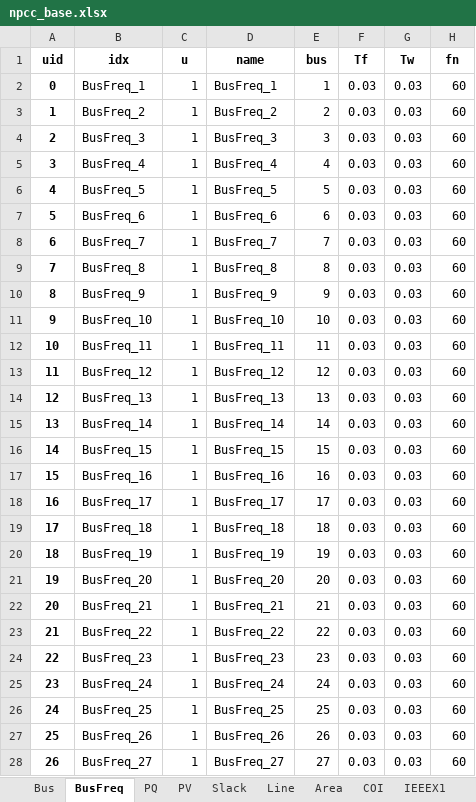
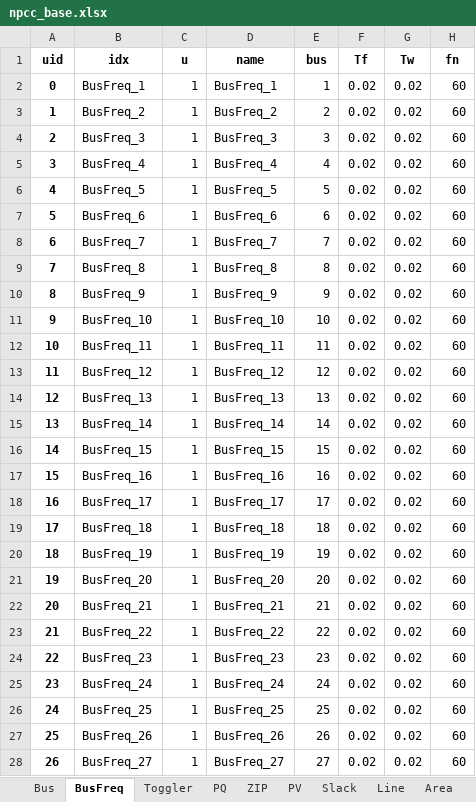
Before and after one commit to jinningwang/psal, an Excel workbook: src/notes/lmp/data/npcc_base.xlsx, sheet BusFreq, drawn as a sheet; only a part is shown; values as stored, in another font and other column widths than the file's, no borders; the diff covers the shown part only; the diff names each change by its address in the sheet, - before the commit and + after, or states it on an @@ line.

```diff
--- a/src/notes/lmp/data/npcc_base.xlsx (sheet BusFreq)
+++ b/src/notes/lmp/data/npcc_base.xlsx (sheet BusFreq)
+sheet tab: ZIP
-F2:F28 (Tf): 0.03
+F2:F28 (Tf): 0.02
-G2:G28 (Tw): 0.03
+G2:G28 (Tw): 0.02
```
Also changed, not shown: 226 edited cells elsewhere in this sheet, sheet IEEEST, other sheet tabs, src/notes/lmp/data/npcc_ibr.xlsx, src/notes/lmp/data/npcc_uced_base.xlsx, 16 other files.
